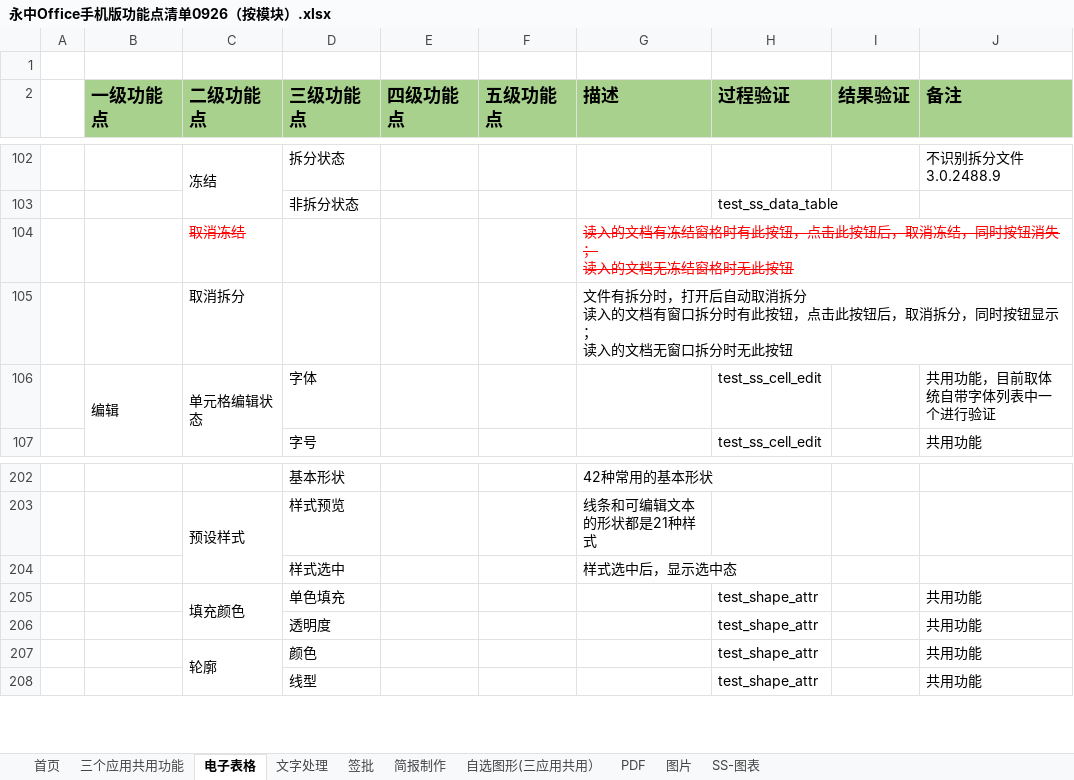
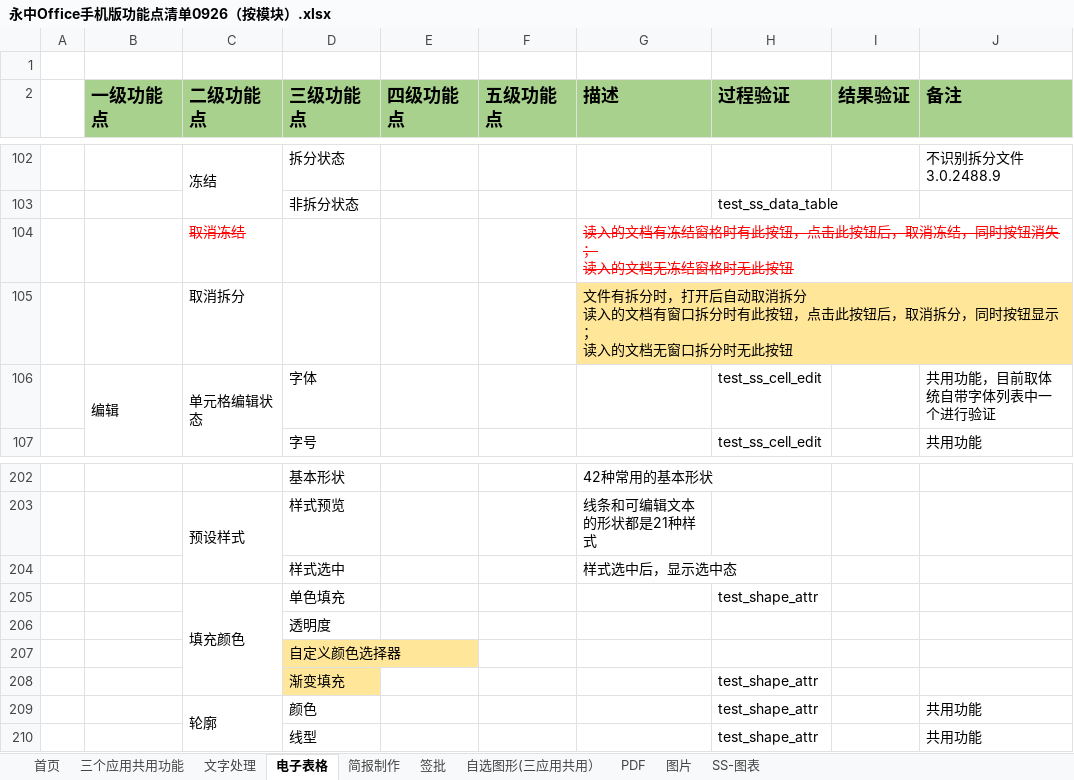
Before and after one commit to BraneZhang/office_test_project, an Excel workbook: APP_info/永中Office手机版功能点清单0926（按模块）.xlsx, sheet 电子表格, drawn as a sheet; only a part is shown, gaps mark what is left out; values as stored, in another font and other column widths than the file's, no borders; removed rows and columns are numbered as before the commit, all else as after; the diff names each change by its address in the sheet, - before the commit and + after, or states it on an @@ line.

```diff
--- a/APP_info/永中Office手机版功能点清单0926（按模块）.xlsx (sheet 电子表格)
+++ b/APP_info/永中Office手机版功能点清单0926（按模块）.xlsx (sheet 电子表格)
@@ sheet tab order changed: 首页 | 三个应用共用功能 | 文字处理 | 电子表格 | 简报制作 | 签批 | 自选图形(三应用共用） | PDF | 图片 | SS-图表 @@
-G105 fill: none
+G105 fill: #FFE699
-J205 (备注): 共用功能
+J205 (备注): (empty)
-row 206:  |  |  | 透明度 |  |  |  | test_shape_attr |  | 共用功能
+row 206:  |  |  | 透明度
+row 207:  |  |  | 自定义颜色选择器
+row 208:  |  |  | 渐变填充 |  |  |  | test_shape_attr
```
Also changed, not shown: sheet 首页, sheet 文字处理, sheet 简报制作.
